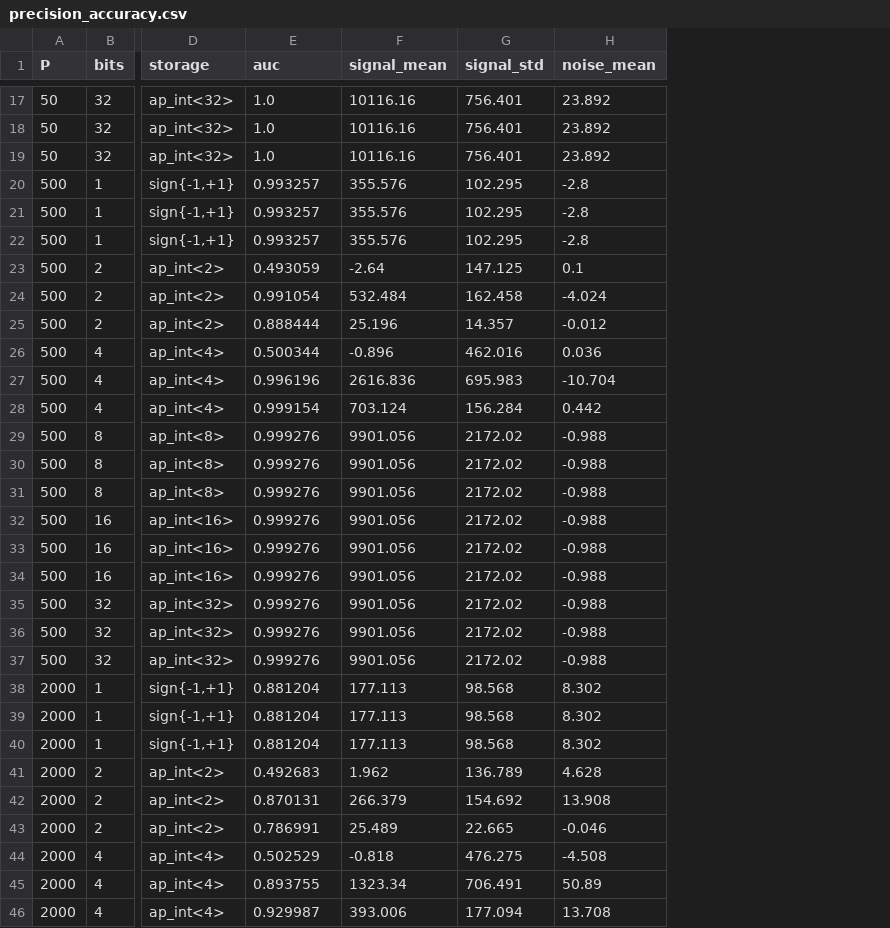
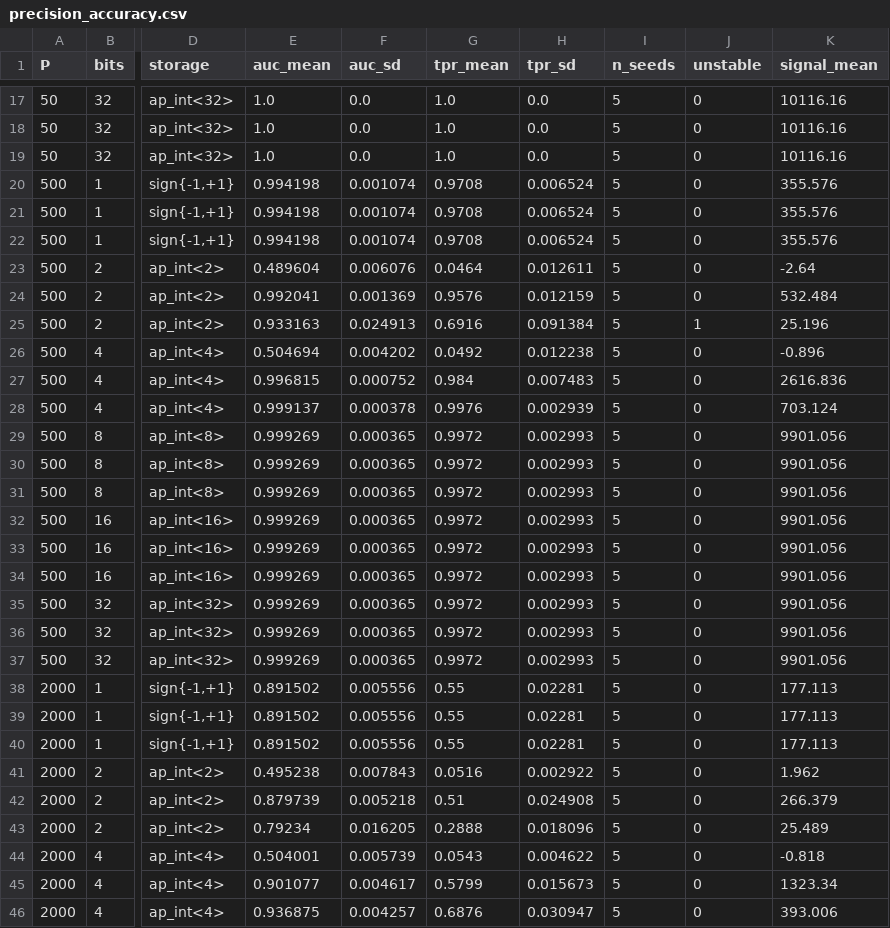
Before and after one commit to b01mp/fpga-hdc-hls, a CSV file: DSE/synth_results/precision_accuracy.csv, drawn as a sheet; only a part is shown, gaps mark what is left out; removed rows and columns are numbered as before the commit, all else as after; the diff covers the shown part only; the diff names each change by its address in the sheet, - before the commit and + after, or states it on an @@ line.

Commit message:
tier B: 5-seed accuracy with TPR@FPR, accuracy/capacity Pareto

```diff
--- a/DSE/synth_results/precision_accuracy.csv
+++ b/DSE/synth_results/precision_accuracy.csv
+column F (auc_sd), rows 17-46: 0.0 | 0.0 | 0.0 | 0.001074 | 0.001074 | 0.001074 | 0.006076 | 0.001369 | 0.024913 | 0.004202 | 0.000752 | 0.000378 | 0.000365 | 0.000365 | 0.000365 | 0.000365 | 0.000365 | 0.000365 | 0.000365 | 0.000365 | 0.000365 | 0.005556 | 0.005556 | 0.005556 | 0.007843 | 0.005218 | 0.016205 | 0.005739 | 0.004617 | 0.004257
+column G (tpr_mean), rows 17-46: 1.0 | 1.0 | 1.0 | 0.9708 | 0.9708 | 0.9708 | 0.0464 | 0.9576 | 0.6916 | 0.0492 | 0.984 | 0.9976 | 0.9972 | 0.9972 | 0.9972 | 0.9972 | 0.9972 | 0.9972 | 0.9972 | 0.9972 | 0.9972 | 0.55 | 0.55 | 0.55 | 0.0516 | 0.51 | 0.2888 | 0.0543 | 0.5799 | 0.6876
+column H (tpr_sd), rows 17-46: 0.0 | 0.0 | 0.0 | 0.006524 | 0.006524 | 0.006524 | 0.012611 | 0.012159 | 0.091384 | 0.012238 | 0.007483 | 0.002939 | 0.002993 | 0.002993 | 0.002993 | 0.002993 | 0.002993 | 0.002993 | 0.002993 | 0.002993 | 0.002993 | 0.02281 | 0.02281 | 0.02281 | 0.002922 | 0.024908 | 0.018096 | 0.004622 | 0.015673 | 0.030947
+column I (n_seeds), rows 17-46: all 5
+column J (unstable), rows 17-46: 0 | 0 | 0 | 0 | 0 | 0 | 0 | 0 | 1 | 0 | 0 | 0 | 0 | 0 | 0 | 0 | 0 | 0 | 0 | 0 | 0 | 0 | 0 | 0 | 0 | 0 | 0 | 0 | 0 | 0
-column G (signal_std), rows 17-46: 756.401 | 756.401 | 756.401 | 102.295 | 102.295 | 102.295 | 147.125 | 162.458 | 14.357 | 462.016 | 695.983 | 156.284 | 2172.02 | 2172.02 | 2172.02 | 2172.02 | 2172.02 | 2172.02 | 2172.02 | 2172.02 | 2172.02 | 98.568 | 98.568 | 98.568 | 136.789 | 154.692 | 22.665 | 476.275 | 706.491 | 177.094
-column H (noise_mean), rows 17-46: 23.892 | 23.892 | 23.892 | -2.8 | -2.8 | -2.8 | 0.1 | -4.024 | -0.012 | 0.036 | -10.704 | 0.442 | -0.988 | -0.988 | -0.988 | -0.988 | -0.988 | -0.988 | -0.988 | -0.988 | -0.988 | 8.302 | 8.302 | 8.302 | 4.628 | 13.908 | -0.046 | -4.508 | 50.89 | 13.708
-E1: auc
+E1: auc_mean
-E20:E22 (auc_mean): 0.993257
+E20:E22 (auc_mean): 0.994198
-E23 (auc_mean): 0.493059
+E23 (auc_mean): 0.489604
-E24 (auc_mean): 0.991054
+E24 (auc_mean): 0.992041
-E25 (auc_mean): 0.888444
+E25 (auc_mean): 0.933163
-E26 (auc_mean): 0.500344
+E26 (auc_mean): 0.504694
-E27 (auc_mean): 0.996196
+E27 (auc_mean): 0.996815
-E28 (auc_mean): 0.999154
+E28 (auc_mean): 0.999137
-E29:E37 (auc_mean): 0.999276
+E29:E37 (auc_mean): 0.999269
-E38:E40 (auc_mean): 0.881204
+E38:E40 (auc_mean): 0.891502
-E41 (auc_mean): 0.492683
+E41 (auc_mean): 0.495238
-E42 (auc_mean): 0.870131
+E42 (auc_mean): 0.879739
-E43 (auc_mean): 0.786991
+E43 (auc_mean): 0.79234
-E44 (auc_mean): 0.502529
+E44 (auc_mean): 0.504001
-E45 (auc_mean): 0.893755
+E45 (auc_mean): 0.901077
-E46 (auc_mean): 0.929987
+E46 (auc_mean): 0.936875
```
Also changed, not shown: 11 edited cells elsewhere in this file, 4 other files.
